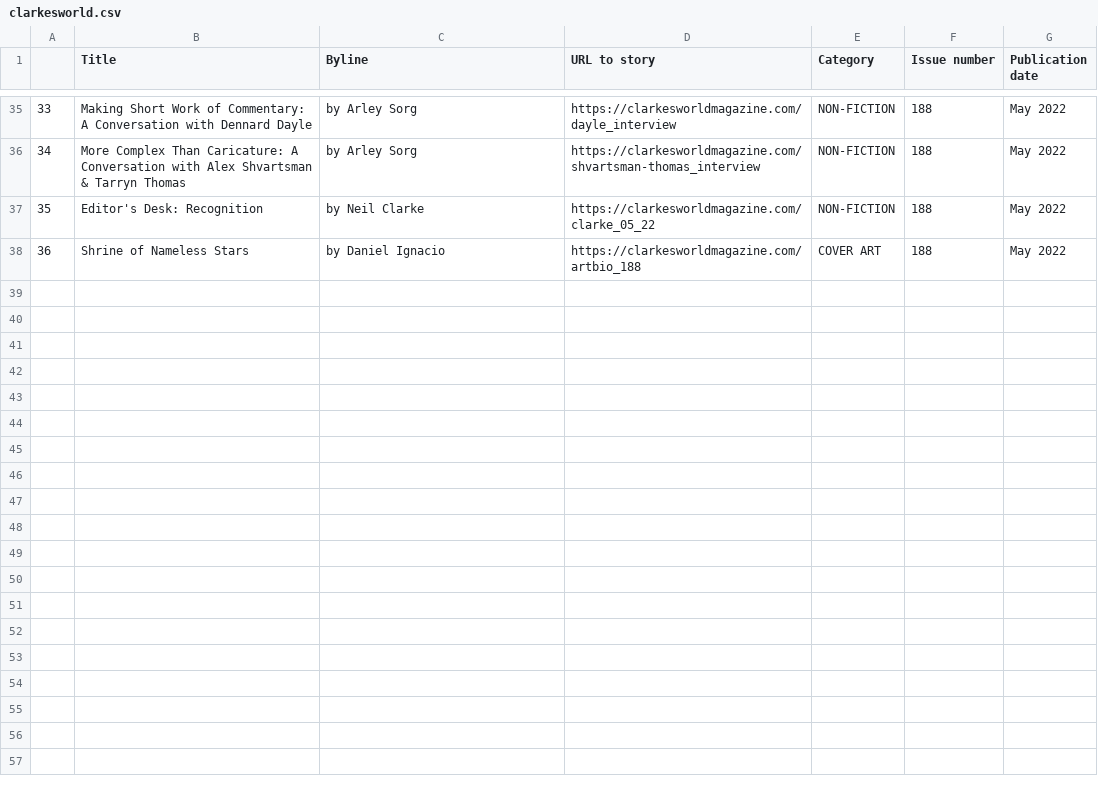
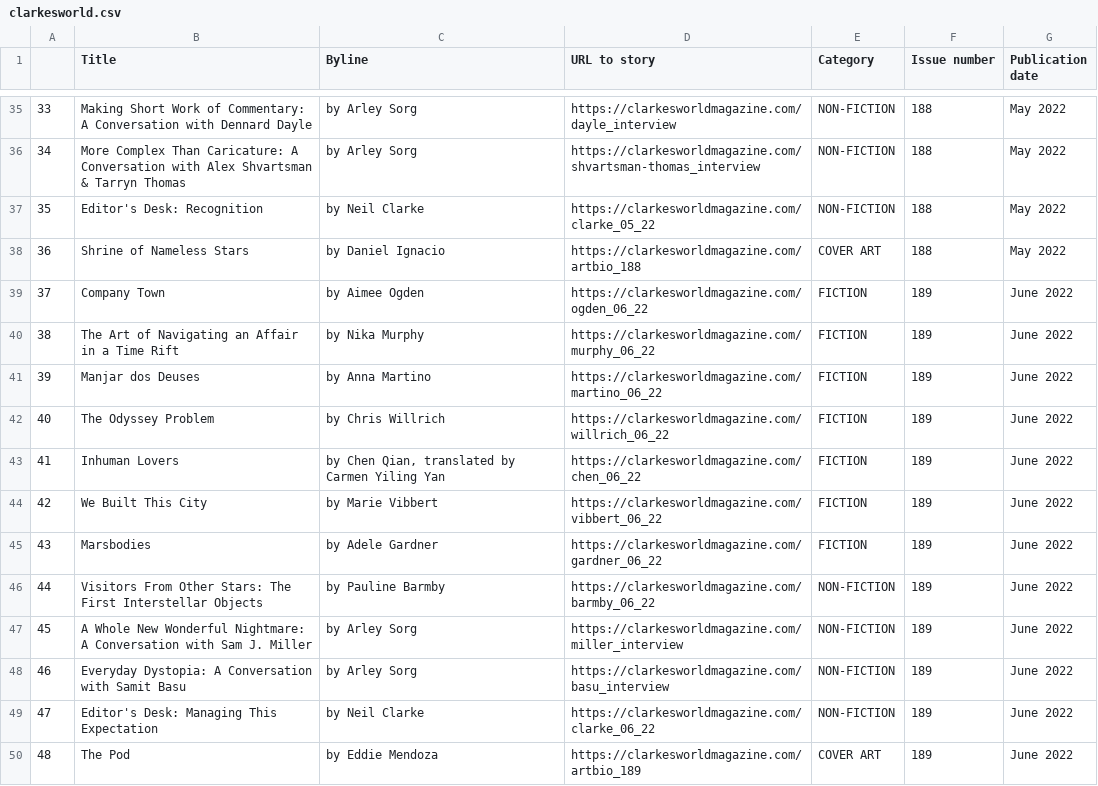
Before and after one commit to journaleering/clarkesworld-scraper, a CSV file: clarkesworld.csv, drawn as a sheet; only a part is shown, gaps mark what is left out; the diff names each change by its address in the sheet, - before the commit and + after, or states it on an @@ line.

```diff
--- a/clarkesworld.csv
+++ b/clarkesworld.csv
+row 39: 37 | Company Town | by Aimee Ogden | https://clarkesworldmagazine.com/ogden_06_22 | FICTION | 189 | June 2022
+row 40: 38 | The Art of Navigating an Affair in a Time Rift | by Nika Murphy | https://clarkesworldmagazine.com/murphy_06_22 | FICTION | 189 | June 2022
+row 41: 39 | Manjar dos Deuses | by Anna Martino | https://clarkesworldmagazine.com/martino_06_22 | FICTION | 189 | June 2022
+row 42: 40 | The Odyssey Problem | by Chris Willrich | https://clarkesworldmagazine.com/willrich_06_22 | FICTION | 189 | June 2022
+row 43: 41 | Inhuman Lovers | by Chen Qian, translated by Carmen Yiling Yan | https://clarkesworldmagazine.com/chen_06_22 | FICTION | 189 | June 2022
+row 44: 42 | We Built This City | by Marie Vibbert | https://clarkesworldmagazine.com/vibbert_06_22 | FICTION | 189 | June 2022
+row 45: 43 | Marsbodies | by Adele Gardner | https://clarkesworldmagazine.com/gardner_06_22 | FICTION | 189 | June 2022
+row 46: 44 | Visitors From Other Stars: The First Interstellar Objects | by Pauline Barmby | https://clarkesworldmagazine.com/barmby_06_22 | NON-FICTION | 189 | June 2022
+row 47: 45 | A Whole New Wonderful Nightmare: A Conversation with Sam J. Miller | by Arley Sorg | https://clarkesworldmagazine.com/miller_interview | NON-FICTION | 189 | June 2022
+row 48: 46 | Everyday Dystopia: A Conversation with Samit Basu | by Arley Sorg | https://clarkesworldmagazine.com/basu_interview | NON-FICTION | 189 | June 2022
+row 49: 47 | Editor's Desk: Managing This Expectation | by Neil Clarke | https://clarkesworldmagazine.com/clarke_06_22 | NON-FICTION | 189 | June 2022
+row 50: 48 | The Pod | by Eddie Mendoza | https://clarkesworldmagazine.com/artbio_189 | COVER ART | 189 | June 2022
```
